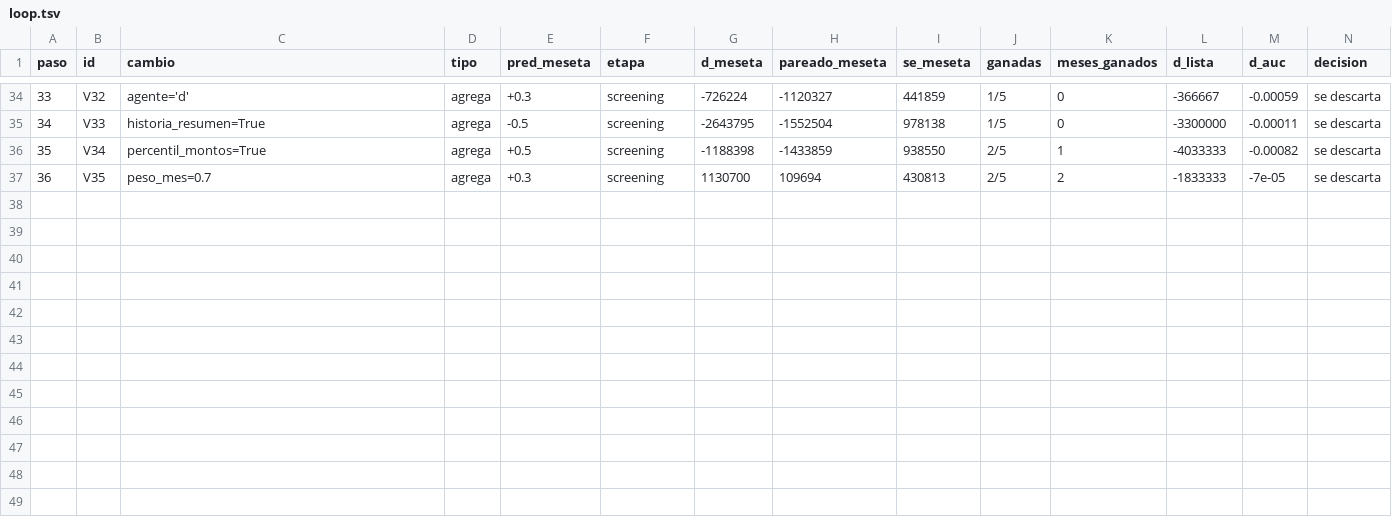
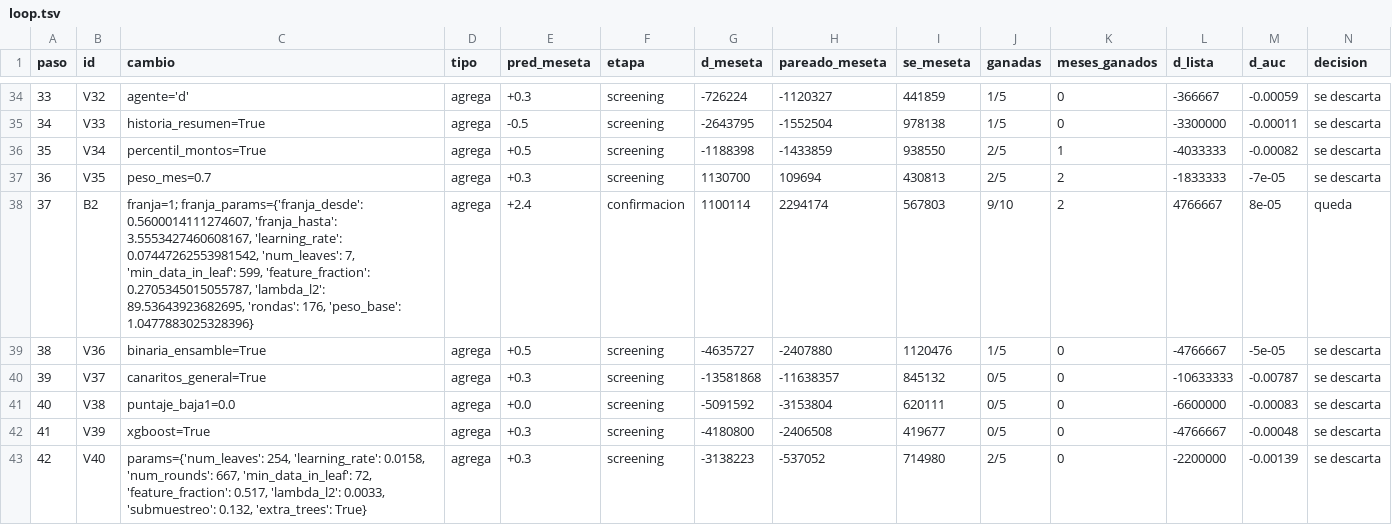
Before and after one commit to emavaldez/expautoresearch, a TSV file: v4/loop.tsv, drawn as a sheet; only a part is shown, gaps mark what is left out; rows hold the shown columns only; the diff names each change by its address in the sheet, - before the commit and + after, or states it on an @@ line.

```diff
--- a/v4/loop.tsv
+++ b/v4/loop.tsv
+row 38: 37 | B2 | franja=1; franja_params={'franja_desde': 0.5600014111274607, 'franja_hasta': 3.5553427460608167, 'learning_rate': 0.07447262553981542, 'num_leaves': 7, 'min_data_in_leaf': 599, 'feature_fraction': 0.2705345015055787, 'lambda_l2': 89.53643923682695, 'rondas': 176, 'peso_base': 1.0477883025328396} | agrega | +2.4 | confirmacion | 1100114 | 2294174 | 567803 | 9/10 | 2 | 4766667 | 8e-05 | queda
+row 39: 38 | V36 | binaria_ensamble=True | agrega | +0.5 | screening | -4635727 | -2407880 | 1120476 | 1/5 | 0 | -4766667 | -5e-05 | se descarta
+row 40: 39 | V37 | canaritos_general=True | agrega | +0.3 | screening | -13581868 | -11638357 | 845132 | 0/5 | 0 | -10633333 | -0.00787 | se descarta
+row 41: 40 | V38 | puntaje_baja1=0.0 | agrega | +0.0 | screening | -5091592 | -3153804 | 620111 | 0/5 | 0 | -6600000 | -0.00083 | se descarta
+row 42: 41 | V39 | xgboost=True | agrega | +0.3 | screening | -4180800 | -2406508 | 419677 | 0/5 | 0 | -4766667 | -0.00048 | se descarta
+row 43: 42 | V40 | params={'num_leaves': 254, 'learning_rate': 0.0158, 'num_rounds': 667, 'min_data_in_leaf': 72, 'feature_fraction': 0.517, 'lambda_l2': 0.0033, 'submuestreo': 0.132, 'extra_trees': True} | agrega | +0.3 | screening | -3138223 | -537052 | 714980 | 2/5 | 0 | -2200000 | -0.00139 | se descarta
```
Also changed, not shown: v4/cola.tsv, 22 other files.
